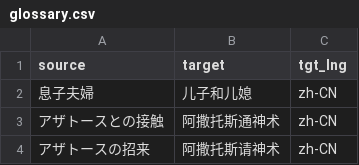
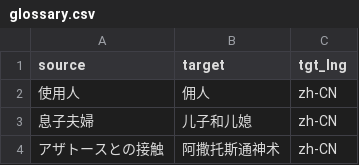
Before and after one commit to errrr-er/alll, a CSV file: call_of_cthulhu/glossary/glossary.csv, drawn as a sheet; only a part is shown; the shorter side is filled out with more unchanged rows.

```diff
--- a/call_of_cthulhu/glossary/glossary.csv
+++ b/call_of_cthulhu/glossary/glossary.csv
@@ -1,2 +1,3 @@
 source,target,tgt_lng
+使用人,佣人,zh-CN
 息子夫婦,儿子和儿媳,zh-CN
```
